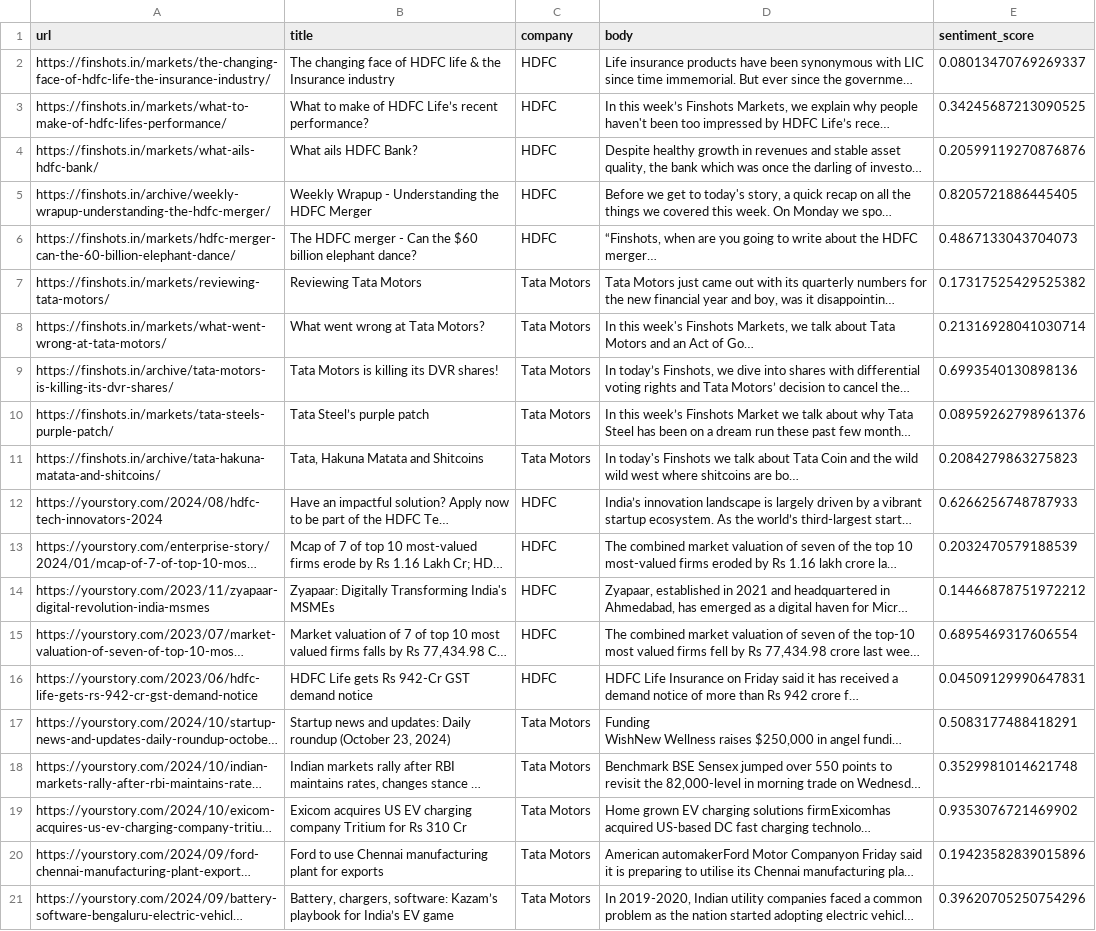
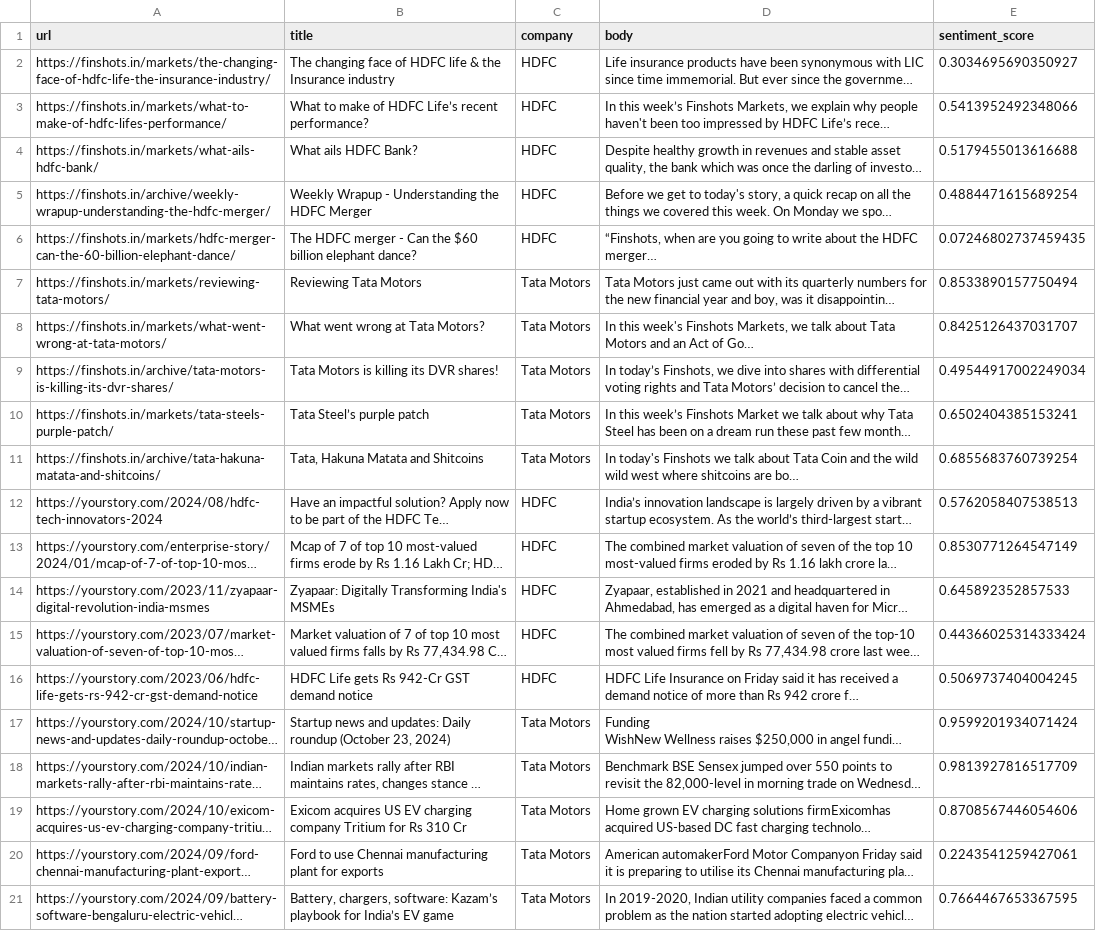
Before and after one commit to navnitan-7/premji_invest_assignment, a CSV file: src/data/pipeline1/staging/2024-10-27.csv, drawn as a sheet; long unchanged cells end in …; the diff names each change by its address in the sheet, - before the commit and + after, or states it on an @@ line.

```diff
--- a/src/data/pipeline1/staging/2024-10-27.csv
+++ b/src/data/pipeline1/staging/2024-10-27.csv
-E2 (sentiment_score): 0.08013470769269337
+E2 (sentiment_score): 0.3034695690350927
-E3 (sentiment_score): 0.34245687213090525
+E3 (sentiment_score): 0.5413952492348066
-E4 (sentiment_score): 0.20599119270876876
+E4 (sentiment_score): 0.5179455013616688
-E5 (sentiment_score): 0.8205721886445405
+E5 (sentiment_score): 0.4884471615689254
-E6 (sentiment_score): 0.4867133043704073
+E6 (sentiment_score): 0.07246802737459435
-E7 (sentiment_score): 0.17317525429525382
+E7 (sentiment_score): 0.8533890157750494
-E8 (sentiment_score): 0.21316928041030714
+E8 (sentiment_score): 0.8425126437031707
-E9 (sentiment_score): 0.6993540130898136
+E9 (sentiment_score): 0.49544917002249034
-E10 (sentiment_score): 0.08959262798961376
+E10 (sentiment_score): 0.6502404385153241
-E11 (sentiment_score): 0.2084279863275823
+E11 (sentiment_score): 0.6855683760739254
-E12 (sentiment_score): 0.6266256748787933
+E12 (sentiment_score): 0.5762058407538513
-E13 (sentiment_score): 0.2032470579188539
+E13 (sentiment_score): 0.8530771264547149
-E14 (sentiment_score): 0.14466878751972212
+E14 (sentiment_score): 0.645892352857533
-E15 (sentiment_score): 0.6895469317606554
+E15 (sentiment_score): 0.44366025314333424
-E16 (sentiment_score): 0.04509129990647831
+E16 (sentiment_score): 0.5069737404004245
-E17 (sentiment_score): 0.5083177488418291
+E17 (sentiment_score): 0.9599201934071424
-E18 (sentiment_score): 0.3529981014621748
+E18 (sentiment_score): 0.9813927816517709
-E19 (sentiment_score): 0.9353076721469902
+E19 (sentiment_score): 0.8708567446054606
-E20 (sentiment_score): 0.19423582839015896
+E20 (sentiment_score): 0.2243541259427061
-E21 (sentiment_score): 0.39620705250754296
+E21 (sentiment_score): 0.7664467653367595
```
Also changed, not shown: 2 other files.
